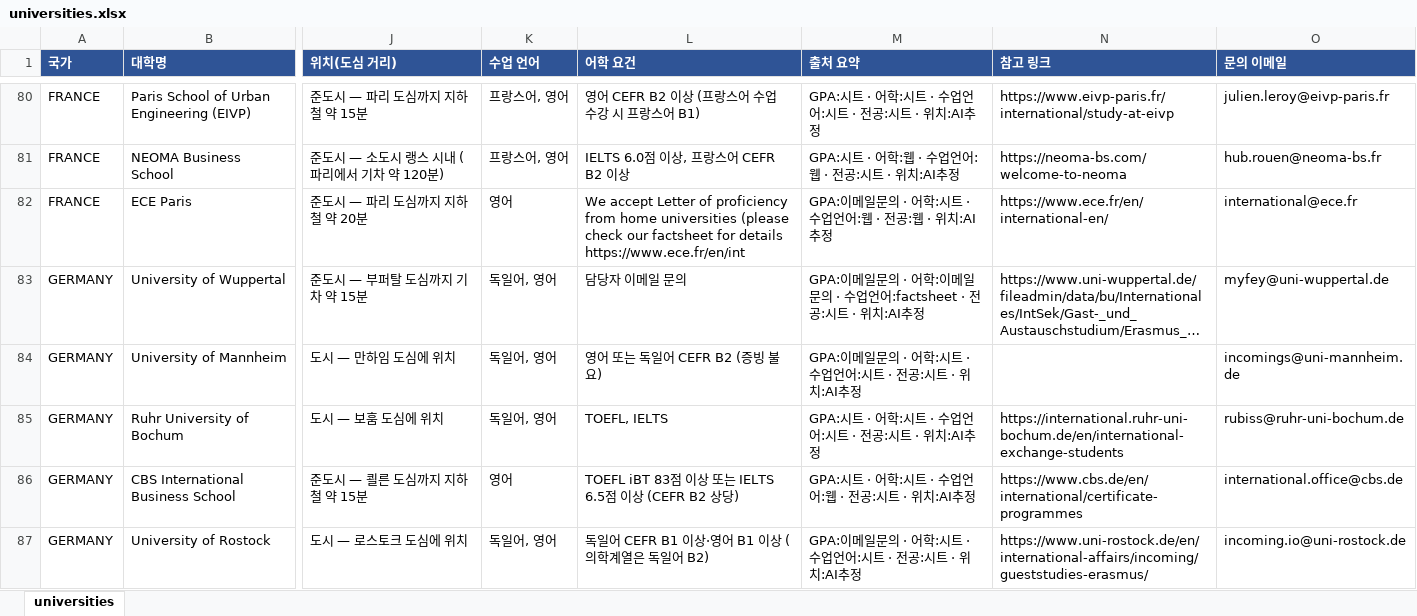
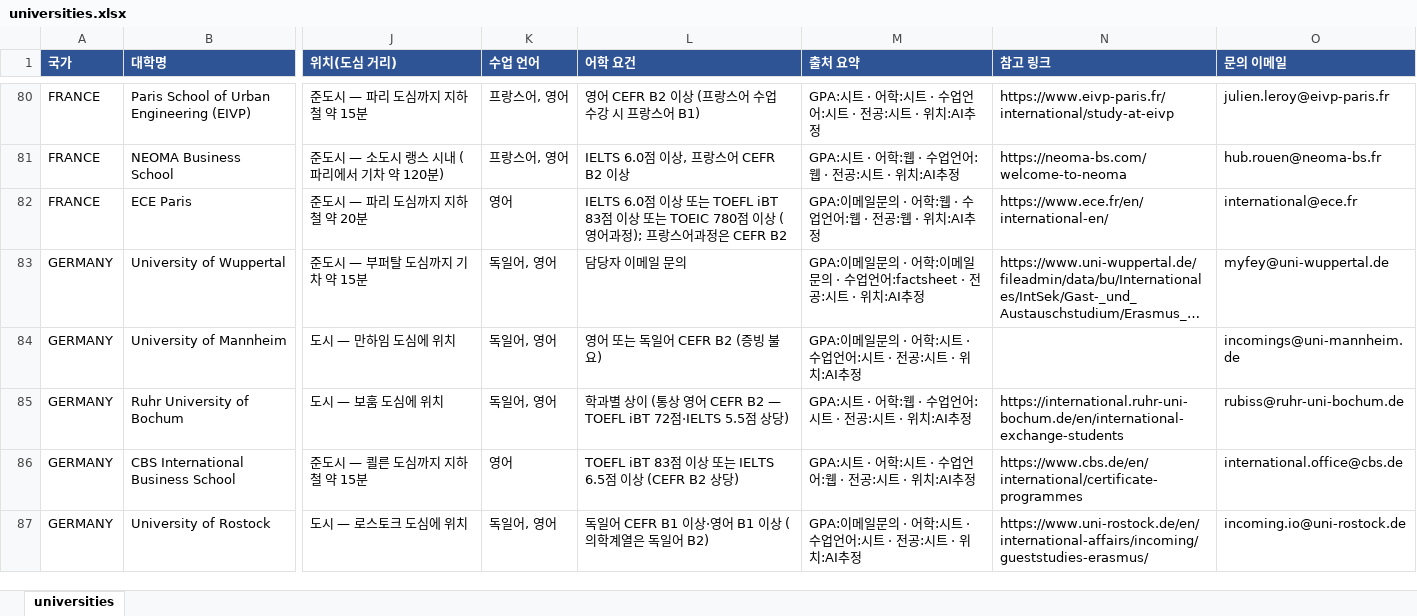
Before and after one commit to YOUNSUHPARK/exchange-2, an Excel workbook: out/universities.xlsx, sheet universities, drawn as a sheet; only a part is shown, gaps mark what is left out; long unchanged cells end in …; values as stored, in another font and other column widths than the file's, no borders; the diff covers the shown part only; the diff names each change by its address in the sheet, - before the commit and + after, or states it on an @@ line.

```diff
--- a/out/universities.xlsx (sheet universities)
+++ b/out/universities.xlsx (sheet universities)
-L82 (어학 요건): We accept Letter of proficiency from home universities (please check our factsheet for details https://www.ece.fr/en/int
+L82 (어학 요건): IELTS 6.0점 이상 또는 TOEFL iBT 83점 이상 또는 TOEIC 780점 이상 (영어과정); 프랑스어과정은 CEFR B2
-M82 (출처 요약): GPA:이메일문의 · 어학:시트 · 수업언어:웹 · 전공:웹 · 위치:AI추정
+M82 (출처 요약): GPA:이메일문의 · 어학:웹 · 수업언어:웹 · 전공:웹 · 위치:AI추정
-L85 (어학 요건): TOEFL, IELTS
+L85 (어학 요건): 학과별 상이 (통상 영어 CEFR B2 — TOEFL iBT 72점·IELTS 5.5점 상당)
-M85 (출처 요약): GPA:시트 · 어학:시트 · 수업언어:시트 · 전공:시트 · 위치:AI추정
+M85 (출처 요약): GPA:시트 · 어학:웹 · 수업언어:시트 · 전공:시트 · 위치:AI추정
```
Also changed, not shown: 34 edited cells elsewhere in this sheet, 6 other files.
